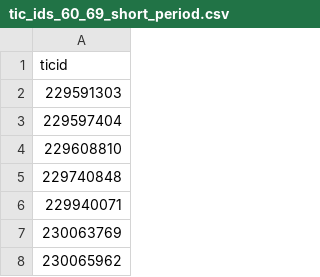
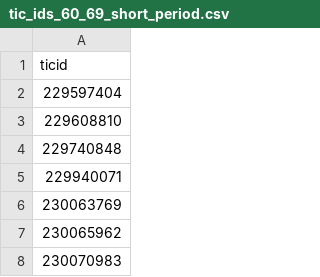
Before and after one commit to kzhu2099/Exoplanets, a CSV file: CTOI Creation/Current IDs/tic_ids_60_69_short_period.csv, drawn as a sheet; only a part is shown; the shorter side is filled out with more unchanged rows; the diff names each change by its address in the sheet, - before the commit and + after, or states it on an @@ line.

```diff
--- a/CTOI Creation/Current IDs/tic_ids_60_69_short_period.csv
+++ b/CTOI Creation/Current IDs/tic_ids_60_69_short_period.csv
-row 2: 229591303
```
Also changed, not shown: CTOI Creation/Current IDs/completed_tic_ids.csv, 4 other files.
